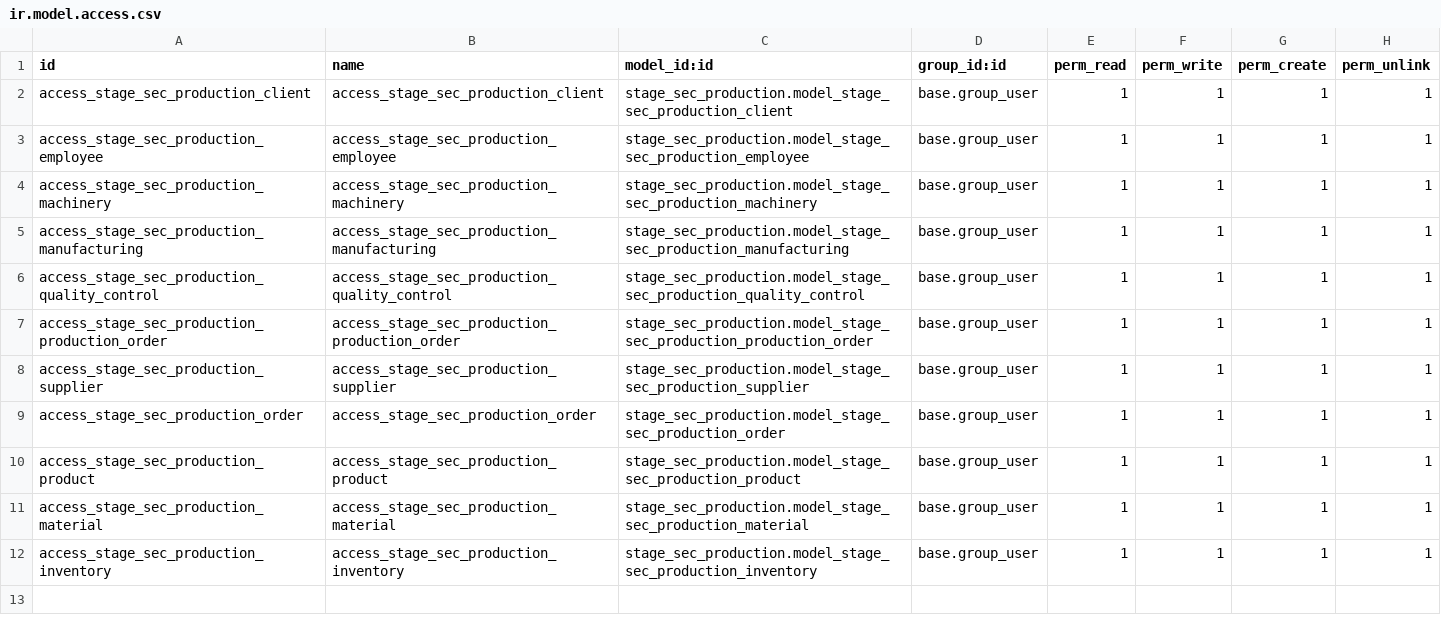
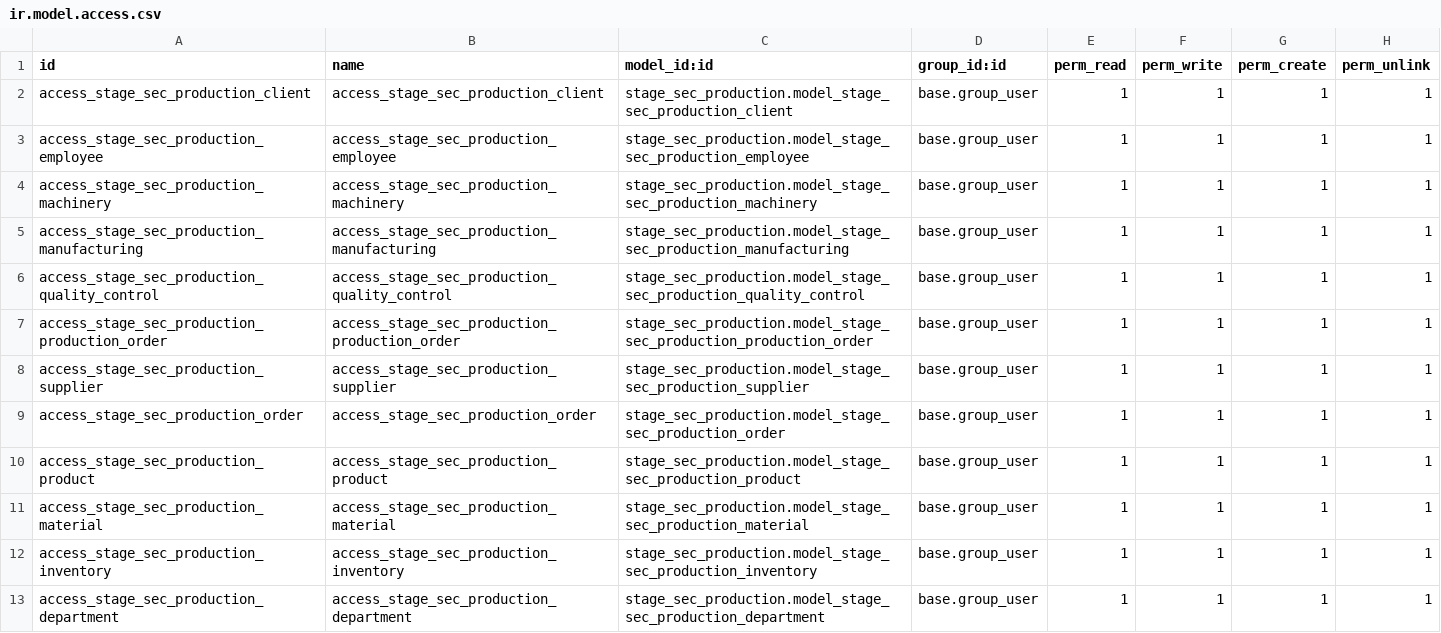
Before and after one commit to LauraDeveloper94/stage_sec_production, a CSV file: security/ir.model.access.csv, drawn as a sheet.

Commit message:
"feat: department view works"

```diff
--- a/security/ir.model.access.csv
+++ b/security/ir.model.access.csv
@@ -12 +12,2 @@ access_stage_sec_production_material,access_stage_sec_production_material,stage_
 access_stage_sec_production_inventory,access_stage_sec_production_inventory,stage_sec_production.model_stage_sec_production_inventory,base.group_user,1,1,1,1
+access_stage_sec_production_department,access_stage_sec_production_department,stage_sec_production.model_stage_sec_production_department,base.group_user,1,1,1,1
```
Also changed, not shown: 3 other files.
